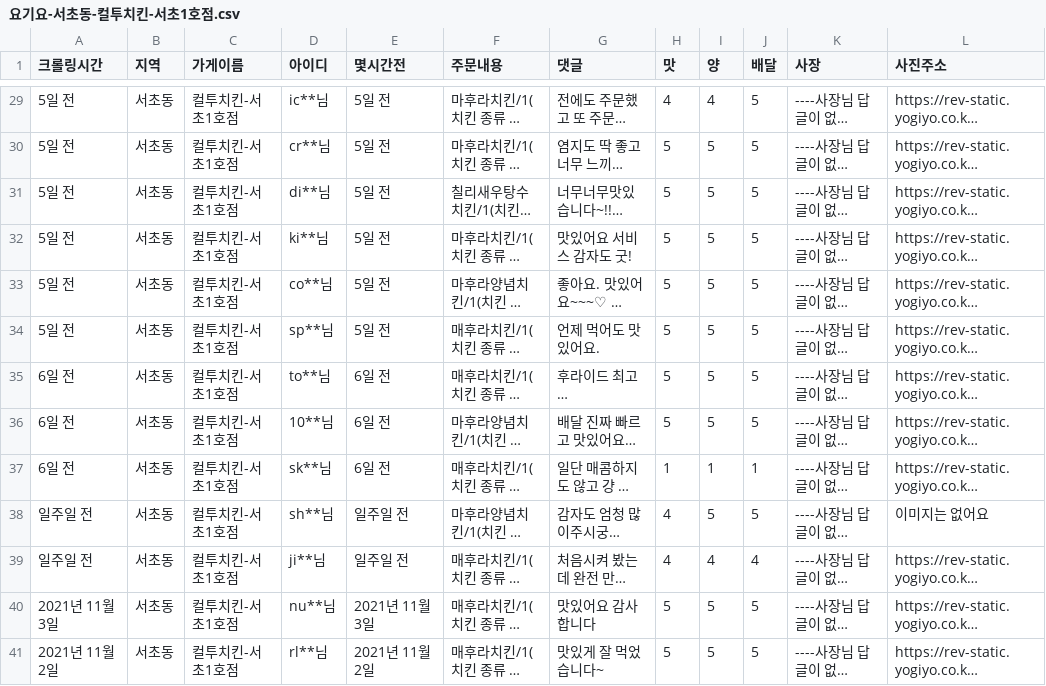
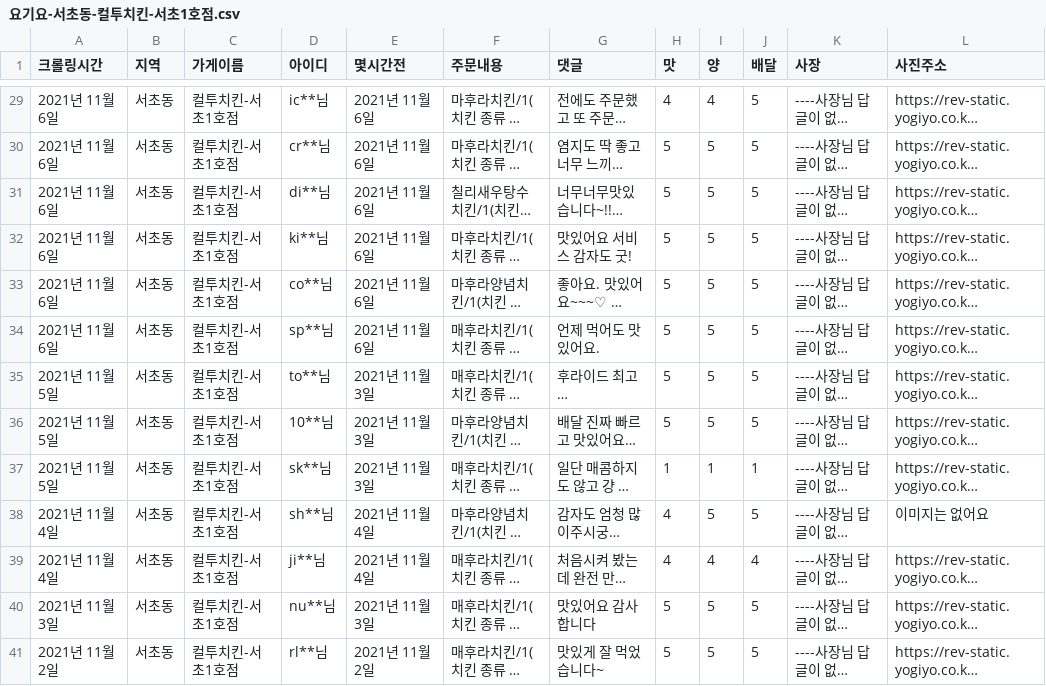
Before and after one commit to kuick1kim/01colap, a CSV file: csv/요기요-서초동-컬투치킨-서초1호점.csv, drawn as a sheet; only a part is shown, gaps mark what is left out; long unchanged cells end in …; the diff covers the shown part only; the diff names each change by its address in the sheet, - before the commit and + after, or states it on an @@ line.

```diff
--- a/csv/요기요-서초동-컬투치킨-서초1호점.csv
+++ b/csv/요기요-서초동-컬투치킨-서초1호점.csv
-A29:A34 (크롤링시간): 5일 전
+A29:A34 (크롤링시간): 2021년 11월 6일
-E29:E34 (몇시간전): 5일 전
+E29:E34 (몇시간전): 2021년 11월 6일
-A35:A37 (크롤링시간): 6일 전
+A35:A37 (크롤링시간): 2021년 11월 5일
-E35:E37 (몇시간전): 6일 전
+E35:E37 (몇시간전): 2021년 11월 3일
-A38:A39 (크롤링시간): 일주일 전
+A38:A39 (크롤링시간): 2021년 11월 4일
-E38:E39 (몇시간전): 일주일 전
+E38:E39 (몇시간전): 2021년 11월 4일
```
Also changed, not shown: 54 edited cells elsewhere in this file, csv/요기요-서초동-페리카나-서초동점.csv.
